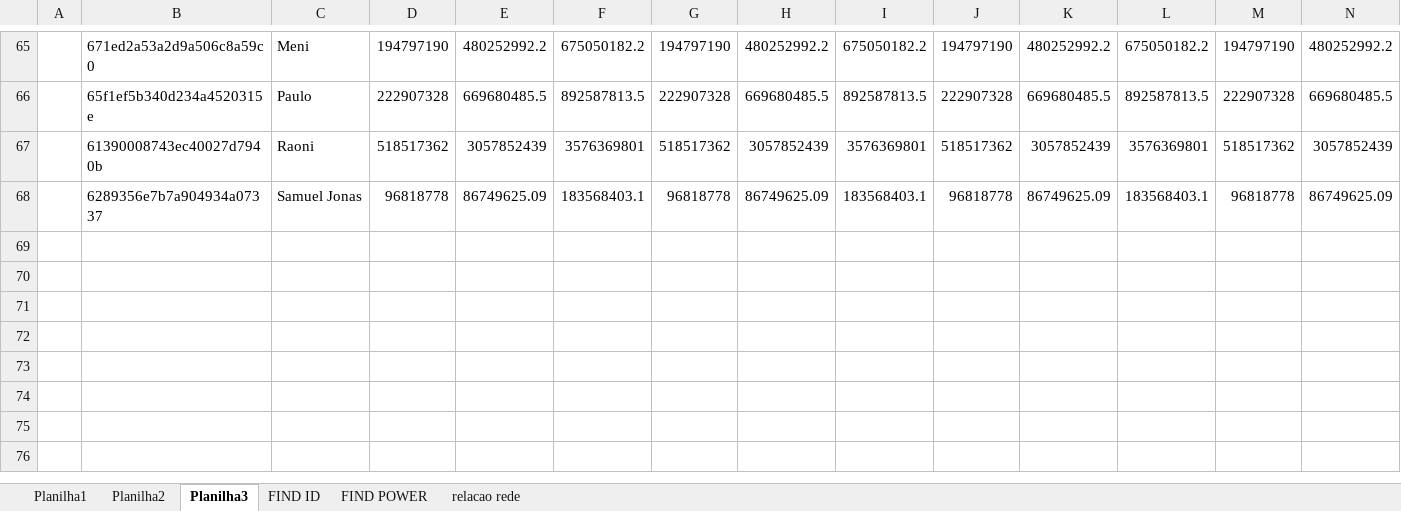
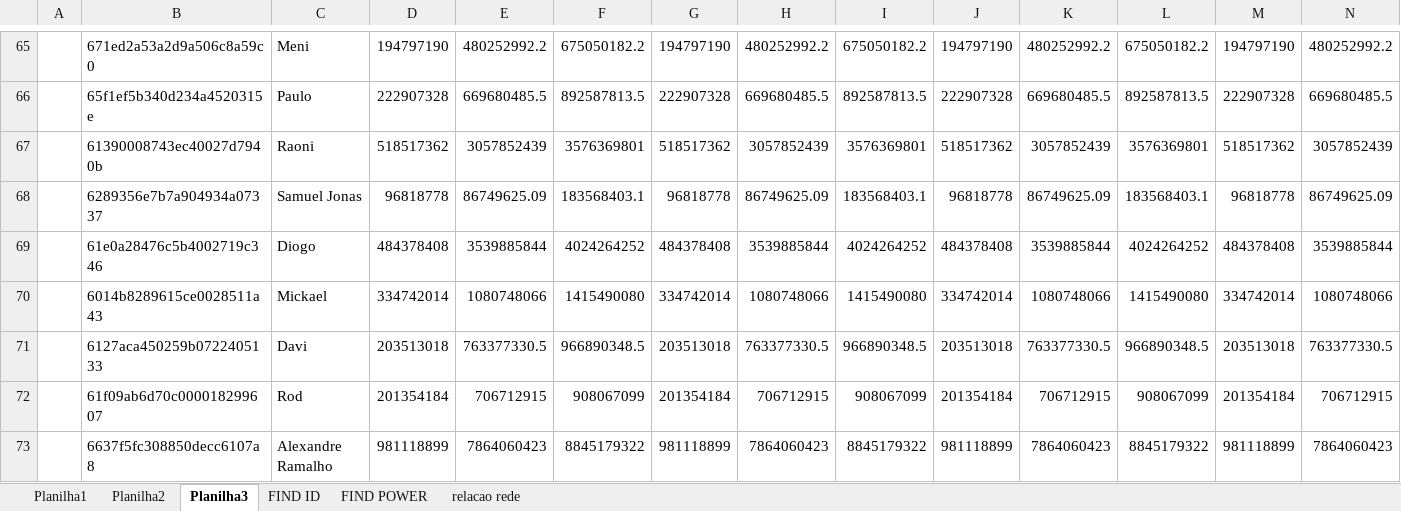
Before and after one commit to rk-fox/rk-fox.github.io, an Excel workbook: ranking/historico.xlsm, sheet Planilha3, drawn as a sheet; only a part is shown, gaps mark what is left out; values as stored, in another font and other column widths than the file's, no borders; charts and pictures not drawn; rows hold the shown columns only; the diff names each change by its address in the sheet, - before the commit and + after, or states it on an @@ line.

Commit message:
Add files via upload

```diff
--- a/ranking/historico.xlsm (sheet Planilha3)
+++ b/ranking/historico.xlsm (sheet Planilha3)
+row 69:  | 61e0a28476c5b4002719c346 | Diogo | 484378408 | 3539885844 | 4024264252 | 484378408 | 3539885844 | 4024264252 | 484378408 | 3539885844 | 4024264252 | 484378408 | 3539885844
+row 70:  | 6014b8289615ce0028511a43 | Mickael | 334742014 | 1080748066 | 1415490080 | 334742014 | 1080748066 | 1415490080 | 334742014 | 1080748066 | 1415490080 | 334742014 | 1080748066
+row 71:  | 6127aca450259b0722405133 | Davi | 203513018 | 763377330.5 | 966890348.5 | 203513018 | 763377330.5 | 966890348.5 | 203513018 | 763377330.5 | 966890348.5 | 203513018 | 763377330.5
+row 72:  | 61f09ab6d70c000018299607 | Rod | 201354184 | 706712915 | 908067099 | 201354184 | 706712915 | 908067099 | 201354184 | 706712915 | 908067099 | 201354184 | 706712915
+row 73:  | 6637f5fc308850decc6107a8 | Alexandre Ramalho | 981118899 | 7864060423 | 8845179322 | 981118899 | 7864060423 | 8845179322 | 981118899 | 7864060423 | 8845179322 | 981118899 | 7864060423
```
Also changed, not shown: sheet Planilha1, sheet FIND ID, sheet FIND POWER.
